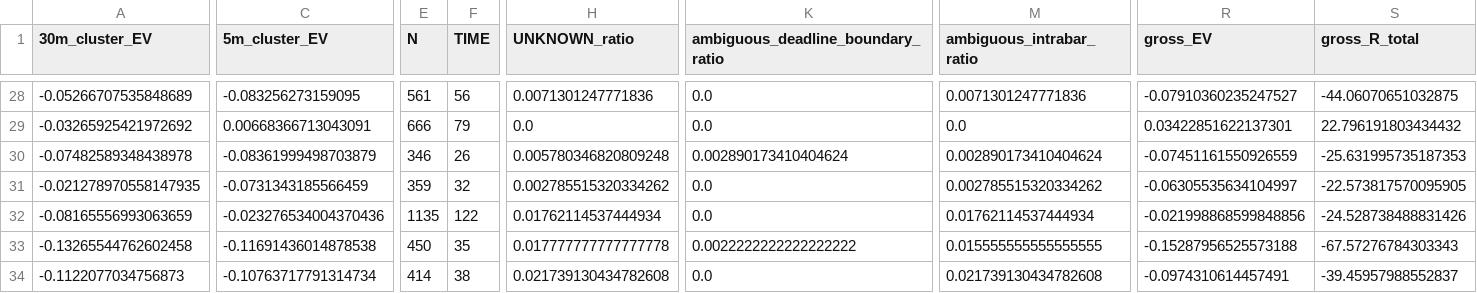
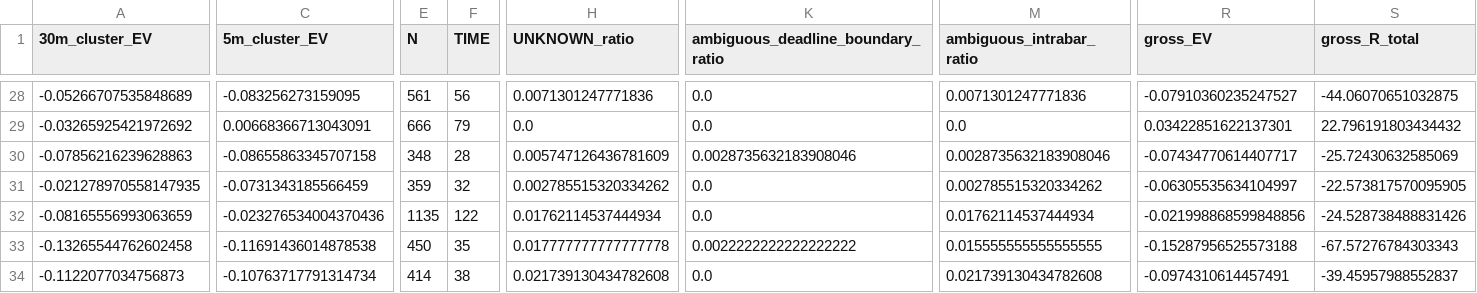
Before and after one commit to Sho-Sho122/mexc-monitor, a CSV file: 511_data/forward/511_report.csv, drawn as a sheet; only a part is shown, gaps mark what is left out; the diff covers the shown part only; the diff names each change by its address in the sheet, - before the commit and + after, or states it on an @@ line.

```diff
--- a/511_data/forward/511_report.csv
+++ b/511_data/forward/511_report.csv
-A30 (30m_cluster_EV): -0.07482589348438978
+A30 (30m_cluster_EV): -0.07856216239628863
-C30 (5m_cluster_EV): -0.08361999498703879
+C30 (5m_cluster_EV): -0.08655863345707158
-E30 (N): 346
+E30 (N): 348
-F30 (TIME): 26
+F30 (TIME): 28
-H30 (UNKNOWN_ratio): 0.005780346820809248
+H30 (UNKNOWN_ratio): 0.005747126436781609
-K30: 0.002890173410404624
+K30: 0.0028735632183908046
-M30 (ambiguous_intrabar_ratio): 0.002890173410404624
+M30 (ambiguous_intrabar_ratio): 0.0028735632183908046
-R30 (gross_EV): -0.07451161550926559
+R30 (gross_EV): -0.07434770614407717
-S30 (gross_R_total): -25.631995735187353
+S30 (gross_R_total): -25.72430632585069
```
Also changed, not shown: 31 edited cells elsewhere in this file, 6 other files.
